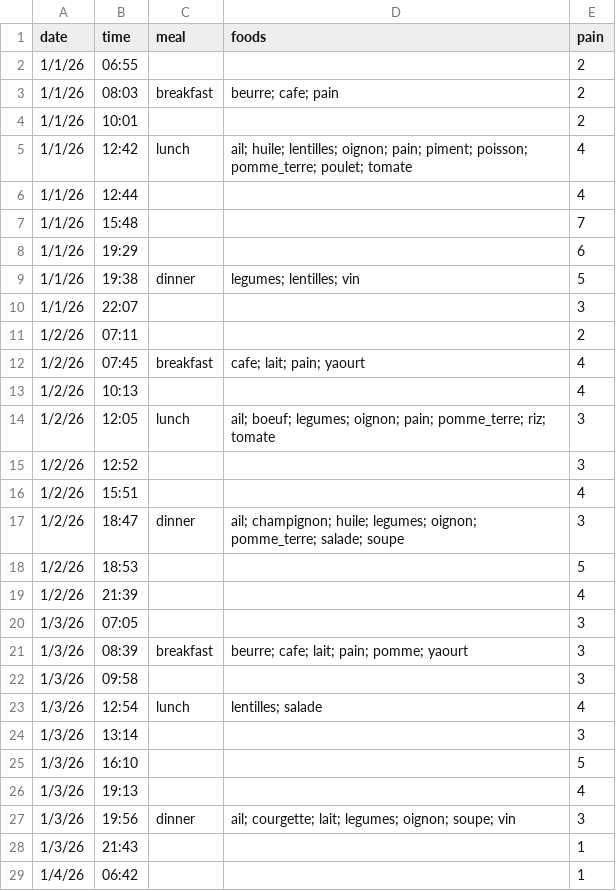
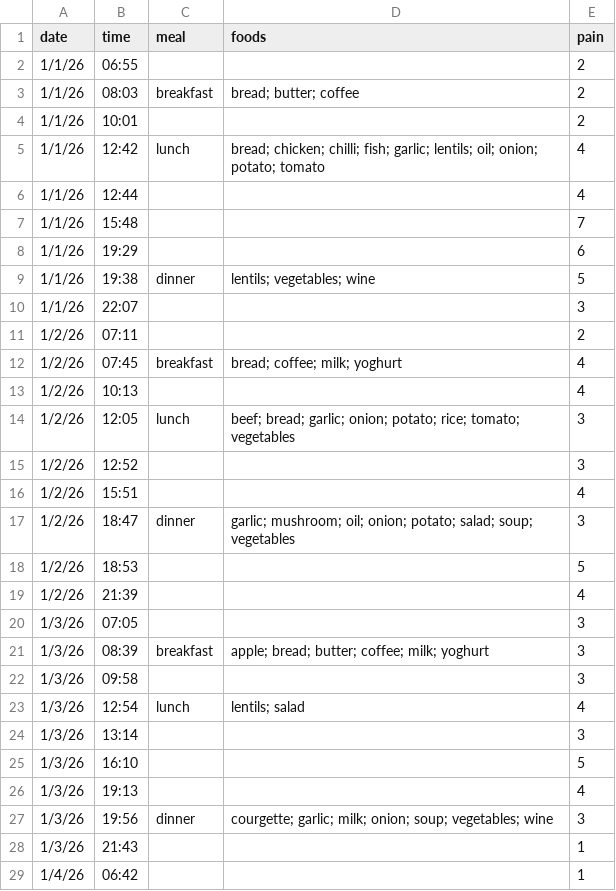
Before and after one commit to bouda1/gutcheck, a CSV file: example_en.csv, drawn as a sheet; only a part is shown; the diff covers the shown part only.

Commit message:
enh(gutcheck): gettext added to the project for translations
Also:

enh(test_gutcheck): unit tests rewritten using pytest

```diff
--- a/example_en.csv
+++ b/example_en.csv
@@ -2,5 +2,5 @@ date,time,meal,foods,pain
 1/1/26,06:55,,,2
-1/1/26,08:03,breakfast,beurre; cafe; pain,2
+1/1/26,08:03,breakfast,bread; butter; coffee,2
 1/1/26,10:01,,,2
-1/1/26,12:42,lunch,ail; huile; lentilles; oignon; pain; piment; poisson; pomme_terre; poulet; tomate,4
+1/1/26,12:42,lunch,bread; chicken; chilli; fish; garlic; lentils; oil; onion; potato; tomato,4
 1/1/26,12:44,,,4
@@ -8,11 +8,11 @@ date,time,meal,foods,pain
 1/1/26,19:29,,,6
-1/1/26,19:38,dinner,legumes; lentilles; vin,5
+1/1/26,19:38,dinner,lentils; vegetables; wine,5
 1/1/26,22:07,,,3
 1/2/26,07:11,,,2
-1/2/26,07:45,breakfast,cafe; lait; pain; yaourt,4
+1/2/26,07:45,breakfast,bread; coffee; milk; yoghurt,4
 1/2/26,10:13,,,4
-1/2/26,12:05,lunch,ail; boeuf; legumes; oignon; pain; pomme_terre; riz; tomate,3
+1/2/26,12:05,lunch,beef; bread; garlic; onion; potato; rice; tomato; vegetables,3
 1/2/26,12:52,,,3
 1/2/26,15:51,,,4
-1/2/26,18:47,dinner,ail; champignon; huile; legumes; oignon; pomme_terre; salade; soupe,3
+1/2/26,18:47,dinner,garlic; mushroom; oil; onion; potato; salad; soup; vegetables,3
 1/2/26,18:53,,,5
@@ -20,5 +20,5 @@ date,time,meal,foods,pain
 1/3/26,07:05,,,3
-1/3/26,08:39,breakfast,beurre; cafe; lait; pain; pomme; yaourt,3
+1/3/26,08:39,breakfast,apple; bread; butter; coffee; milk; yoghurt,3
 1/3/26,09:58,,,3
-1/3/26,12:54,lunch,lentilles; salade,4
+1/3/26,12:54,lunch,lentils; salad,4
 1/3/26,13:14,,,3
@@ -26,3 +26,3 @@ date,time,meal,foods,pain
 1/3/26,19:13,,,4
-1/3/26,19:56,dinner,ail; courgette; lait; legumes; oignon; soupe; vin,3
+1/3/26,19:56,dinner,courgette; garlic; milk; onion; soup; vegetables; wine,3
 1/3/26,21:43,,,1
```
Also changed, not shown: 117 edited cells elsewhere in this file, example_fr.csv, 24 other files.
